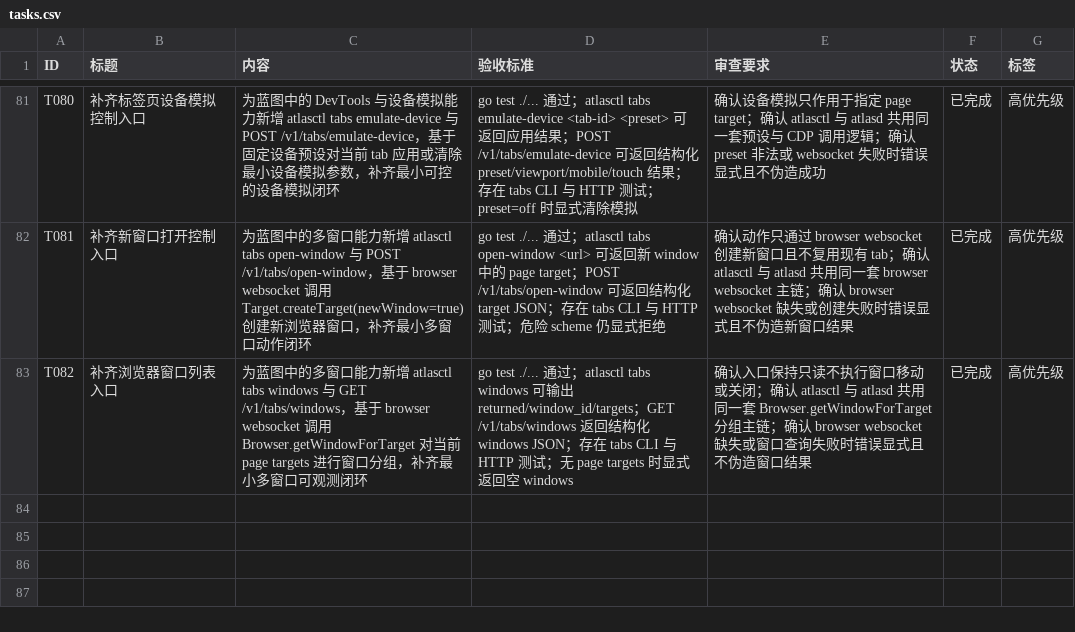
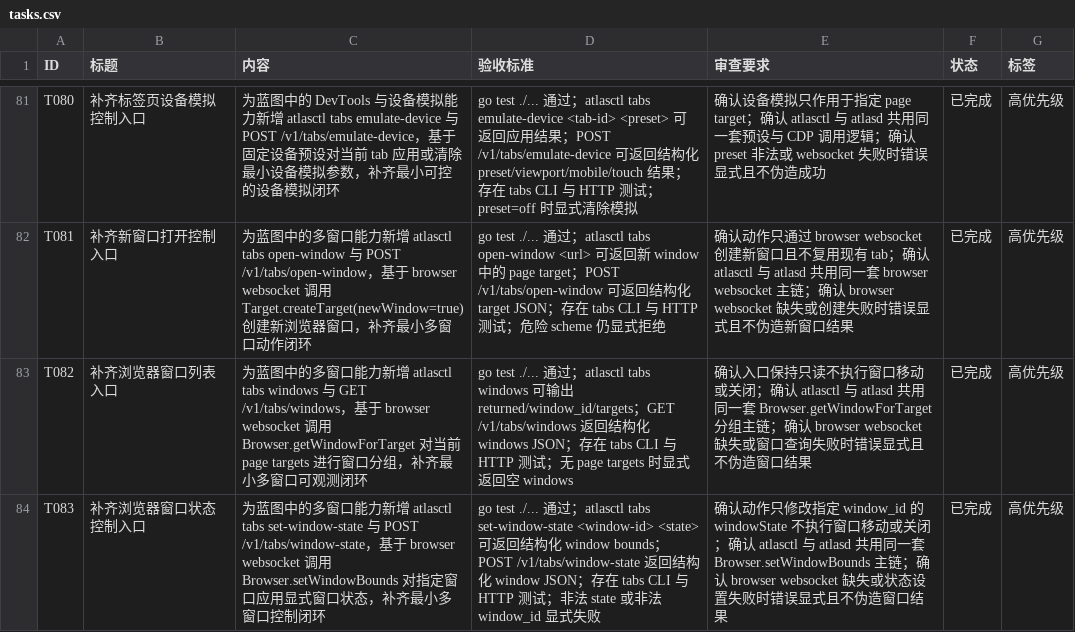
Before and after one commit to MisonL/AtlasX-Go, a CSV file: tasks.csv, drawn as a sheet; only a part is shown, gaps mark what is left out; the diff names each change by its address in the sheet, - before the commit and + after, or states it on an @@ line.

Commit message:
Add tab window-state entrypoints

```diff
--- a/tasks.csv
+++ b/tasks.csv
+row 84: T083 | 补齐浏览器窗口状态控制入口 | 为蓝图中的多窗口能力新增 atlasctl tabs set-window-state 与 POST /v1/tabs/window-state，基于 browser websocket 调用 Browser.setWindowBounds 对指定窗口应用显式窗口状态，补齐最小多窗口控制闭环 | go test ./... 通过；atlasctl tabs set-window-state <window-id> <state> 可返回结构化 window bounds；POST /v1/tabs/window-state 返回结构化 window JSON；存在 tabs CLI 与 HTTP 测试；非法 state 或非法 window_id 显式失败 | 确认动作只修改指定 window_id 的 windowState 不执行窗口移动或关闭；确认 atlasctl 与 atlasd 共用同一套 Browser.setWindowBounds 主链；确认 browser websocket 缺失或状态设置失败时错误显式且不伪造窗口结果 | 已完成 | 高优先级
```
Also changed, not shown: 17 other files.
